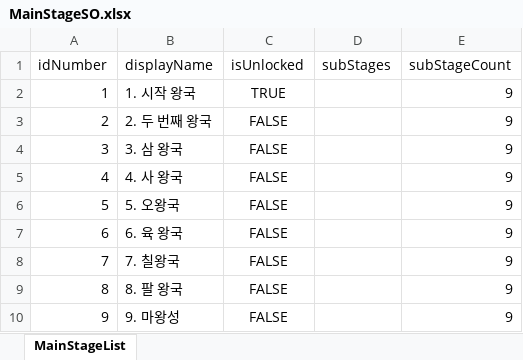
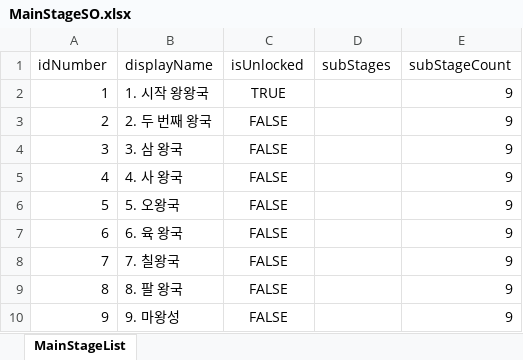
Before and after one commit to gyro1515/TeamProject_CheerUpMyHero, an Excel workbook: Assets/Excel/MainStageSO.xlsx, sheet MainStageList, drawn as a sheet; values as stored, in another font and other column widths than the file's, no borders; the diff names each change by its address in the sheet, - before the commit and + after, or states it on an @@ line.

```diff
--- a/Assets/Excel/MainStageSO.xlsx (sheet MainStageList)
+++ b/Assets/Excel/MainStageSO.xlsx (sheet MainStageList)
-B2 (displayName): 1. 시작 왕국
+B2 (displayName): 1. 시작 왕왕국
```
Also changed, not shown: 9 other files.
